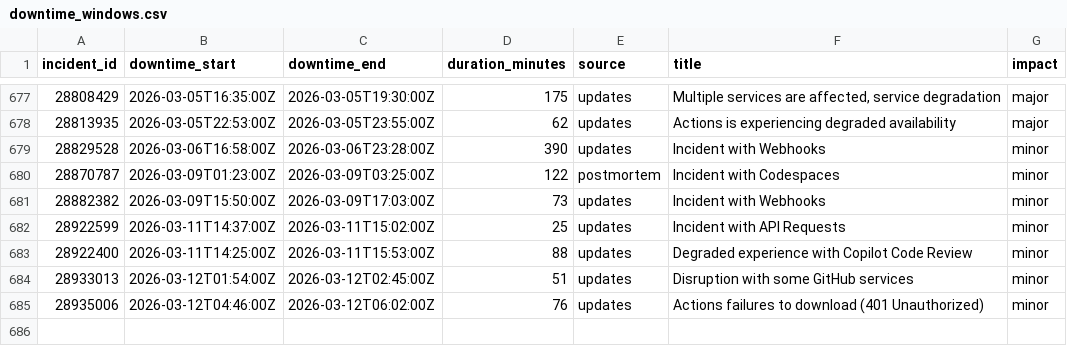
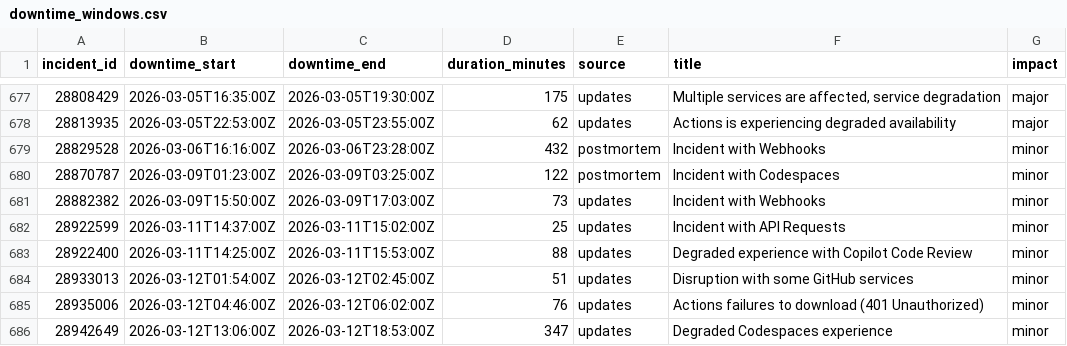
Before and after one commit to mrshu/github-statuses, a CSV file: parsed/downtime_windows.csv, drawn as a sheet; only a part is shown, gaps mark what is left out.

```diff
--- a/parsed/downtime_windows.csv
+++ b/parsed/downtime_windows.csv
@@ -678,3 +678,3 @@ incident_id,downtime_start,downtime_end,duration_minutes,source,title,impact
 28813935,2026-03-05T22:53:00Z,2026-03-05T23:55:00Z,62,updates,Actions is experiencing degraded availability,major
-28829528,2026-03-06T16:58:00Z,2026-03-06T23:28:00Z,390,updates,Incident with Webhooks,minor
+28829528,2026-03-06T16:16:00Z,2026-03-06T23:28:00Z,432,postmortem,Incident with Webhooks,minor
 28870787,2026-03-09T01:23:00Z,2026-03-09T03:25:00Z,122,postmortem,Incident with Codespaces,minor
@@ -685 +685,2 @@ incident_id,downtime_start,downtime_end,duration_minutes,source,title,impact
 28935006,2026-03-12T04:46:00Z,2026-03-12T06:02:00Z,76,updates,Actions failures to download (401 Unauthorized),minor
+28942649,2026-03-12T13:06:00Z,2026-03-12T18:53:00Z,347,updates,Degraded Codespaces experience,minor
```
Also changed, not shown: parsed/segments.csv, 1 other file.
